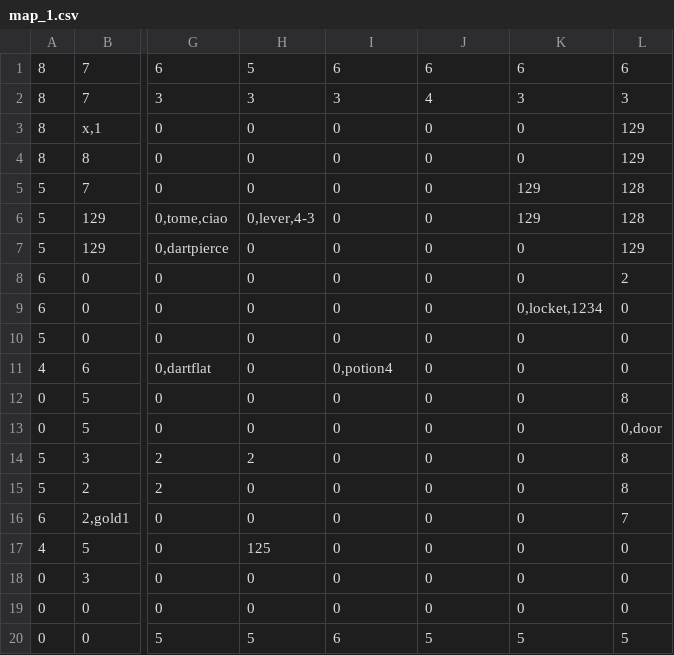
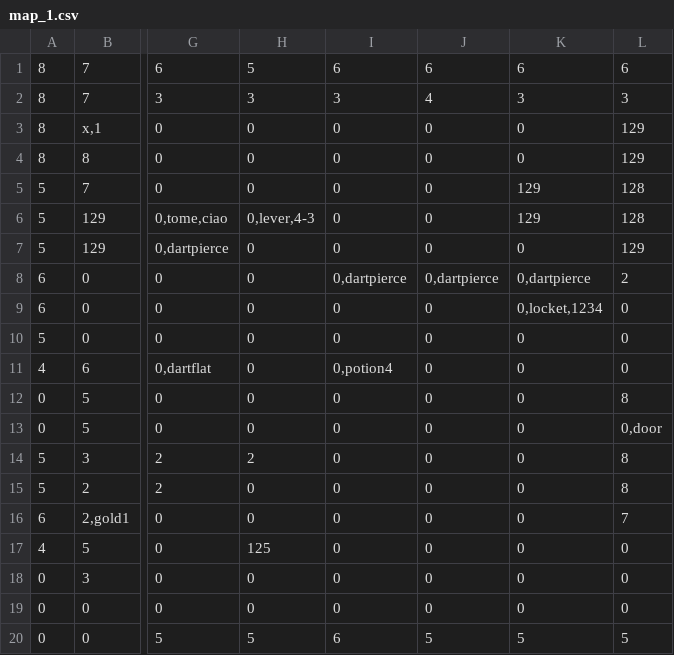
Before and after one commit to LucaGGE/Azoth-Blackguard, a CSV file: modding/map_1.csv, drawn as a sheet; only a part is shown, gaps mark what is left out; the diff names each change by its address in the sheet, - before the commit and + after, or states it on an @@ line.

```diff
--- a/modding/map_1.csv
+++ b/modding/map_1.csv
-I8: 0
+I8: 0,dartpierce
-J8: 0
+J8: 0,dartpierce
-K8: 0
+K8: 0,dartpierce
```
Also changed, not shown: modding/blueprints.csv, 2 other files.
